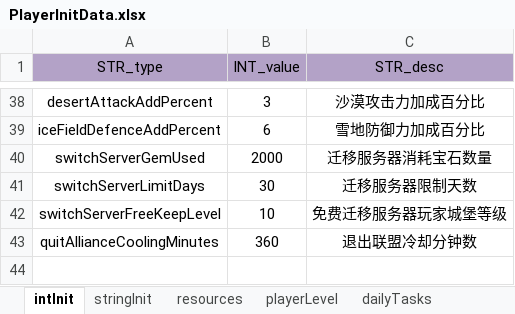
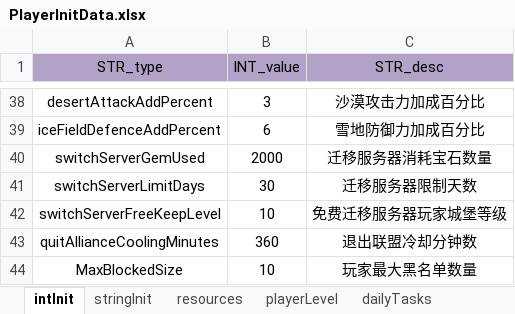
Before and after one commit to ModunZhang/kod_server, an Excel workbook: gameData/shared/PlayerInitData.xlsx, sheet intInit, drawn as a sheet; only a part is shown, gaps mark what is left out; values as stored, in another font and other column widths than the file's, no borders; the diff names each change by its address in the sheet, - before the commit and + after, or states it on an @@ line.

```diff
--- a/gameData/shared/PlayerInitData.xlsx (sheet intInit)
+++ b/gameData/shared/PlayerInitData.xlsx (sheet intInit)
+row 44: MaxBlockedSize | 10 | 玩家最大黑名单数量
```
Also changed, not shown: 10 other files.
